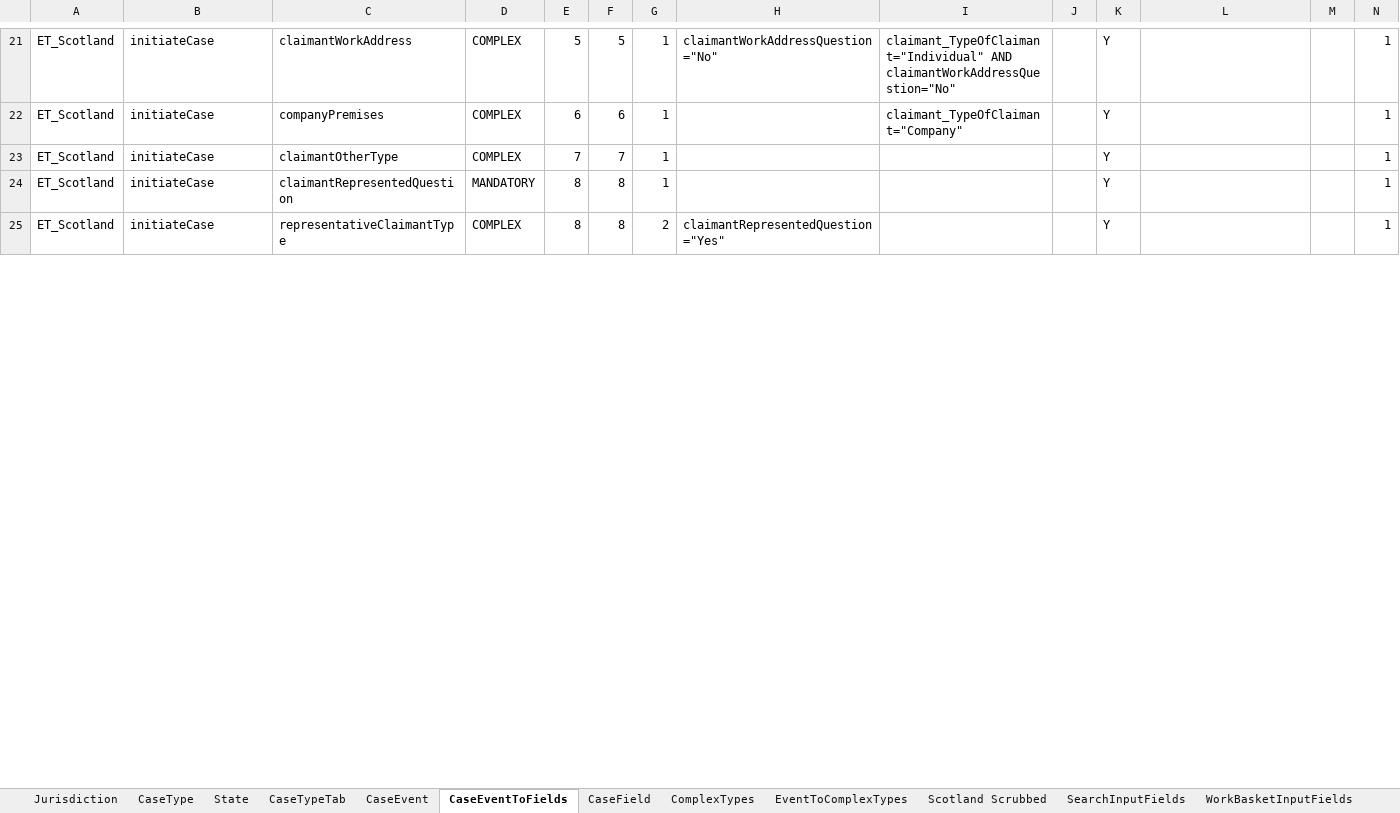
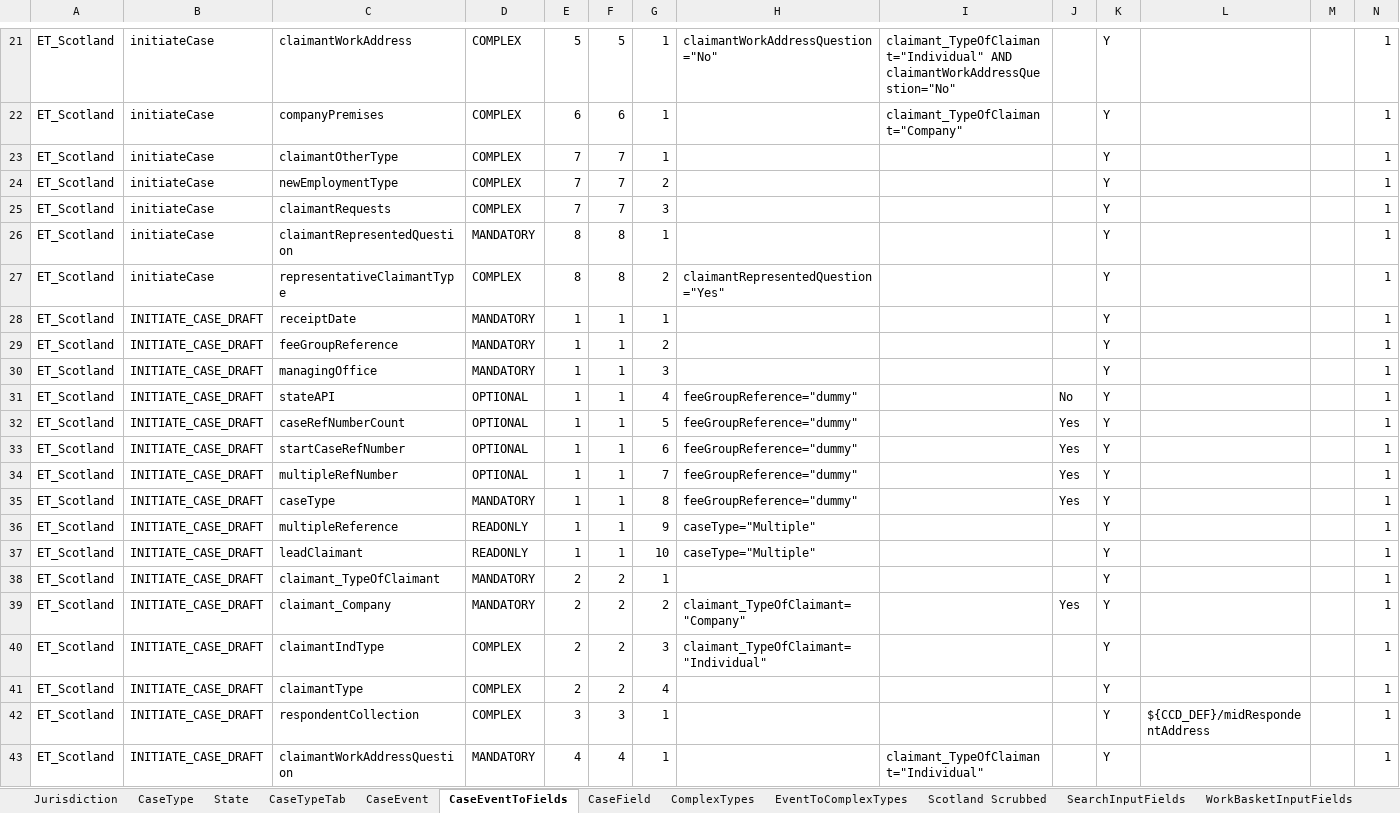
Before and after one commit to hmcts/et-ccd-definitions-scotland, an Excel workbook: definitions/xlsx/ccd-config-base.xlsx, sheet CaseEventToFields, drawn as a sheet; only a part is shown, gaps mark what is left out; values as stored, in another font and other column widths than the file's, no cell formats; rows hold the shown columns only; the diff covers the shown part only; the diff names each change by its address in the sheet, - before the commit and + after, or states it on an @@ line.

```diff
--- a/definitions/xlsx/ccd-config-base.xlsx (sheet CaseEventToFields)
+++ b/definitions/xlsx/ccd-config-base.xlsx (sheet CaseEventToFields)
+row 24: ET_Scotland | initiateCase | newEmploymentType | COMPLEX | 7 | 7 | 2 |  |  |  | Y |  |  | 1
+row 25: ET_Scotland | initiateCase | claimantRequests | COMPLEX | 7 | 7 | 3 |  |  |  | Y |  |  | 1
+row 28: ET_Scotland | INITIATE_CASE_DRAFT | receiptDate | MANDATORY | 1 | 1 | 1 |  |  |  | Y |  |  | 1
+row 29: ET_Scotland | INITIATE_CASE_DRAFT | feeGroupReference | MANDATORY | 1 | 1 | 2 |  |  |  | Y |  |  | 1
+row 30: ET_Scotland | INITIATE_CASE_DRAFT | managingOffice | MANDATORY | 1 | 1 | 3 |  |  |  | Y |  |  | 1
+row 31: ET_Scotland | INITIATE_CASE_DRAFT | stateAPI | OPTIONAL | 1 | 1 | 4 | feeGroupReference="dummy" |  | No | Y |  |  | 1
+row 32: ET_Scotland | INITIATE_CASE_DRAFT | caseRefNumberCount | OPTIONAL | 1 | 1 | 5 | feeGroupReference="dummy" |  | Yes | Y |  |  | 1
+row 33: ET_Scotland | INITIATE_CASE_DRAFT | startCaseRefNumber | OPTIONAL | 1 | 1 | 6 | feeGroupReference="dummy" |  | Yes | Y |  |  | 1
+row 34: ET_Scotland | INITIATE_CASE_DRAFT | multipleRefNumber | OPTIONAL | 1 | 1 | 7 | feeGroupReference="dummy" |  | Yes | Y |  |  | 1
+row 35: ET_Scotland | INITIATE_CASE_DRAFT | caseType | MANDATORY | 1 | 1 | 8 | feeGroupReference="dummy" |  | Yes | Y |  |  | 1
+row 36: ET_Scotland | INITIATE_CASE_DRAFT | multipleReference | READONLY | 1 | 1 | 9 | caseType="Multiple" |  |  | Y |  |  | 1
+row 37: ET_Scotland | INITIATE_CASE_DRAFT | leadClaimant | READONLY | 1 | 1 | 10 | caseType="Multiple" |  |  | Y |  |  | 1
+row 38: ET_Scotland | INITIATE_CASE_DRAFT | claimant_TypeOfClaimant | MANDATORY | 2 | 2 | 1 |  |  |  | Y |  |  | 1
+row 39: ET_Scotland | INITIATE_CASE_DRAFT | claimant_Company | MANDATORY | 2 | 2 | 2 | claimant_TypeOfClaimant="Company" |  | Yes | Y |  |  | 1
+row 40: ET_Scotland | INITIATE_CASE_DRAFT | claimantIndType | COMPLEX | 2 | 2 | 3 | claimant_TypeOfClaimant="Individual" |  |  | Y |  |  | 1
+row 41: ET_Scotland | INITIATE_CASE_DRAFT | claimantType | COMPLEX | 2 | 2 | 4 |  |  |  | Y |  |  | 1
+row 42: ET_Scotland | INITIATE_CASE_DRAFT | respondentCollection | COMPLEX | 3 | 3 | 1 |  |  |  | Y | ${CCD_DEF}/midRespondentAddress |  | 1
+row 43: ET_Scotland | INITIATE_CASE_DRAFT | claimantWorkAddressQuestion | MANDATORY | 4 | 4 | 1 |  | claimant_TypeOfClaimant="Individual" |  | Y |  |  | 1
```
Also changed, not shown: 12 added rows, 4 removed rows and 49 edited cells elsewhere in this sheet, sheet AuthorisationCaseField, sheet EventToComplexTypes, sheet AuthorisationCaseEvent, sheet ComplexTypes, sheet Scotland Scrubbed, sheet AuthorisationCaseState, 4 more sheets, cell formats, 2 other files.
